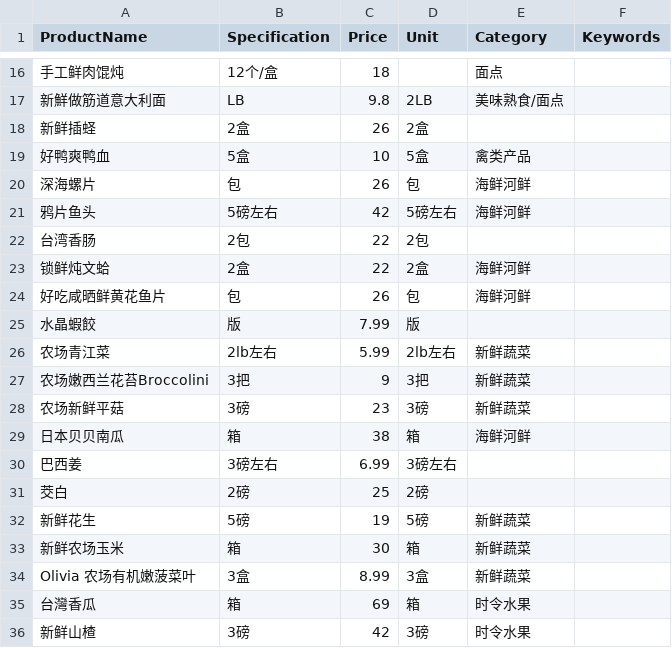
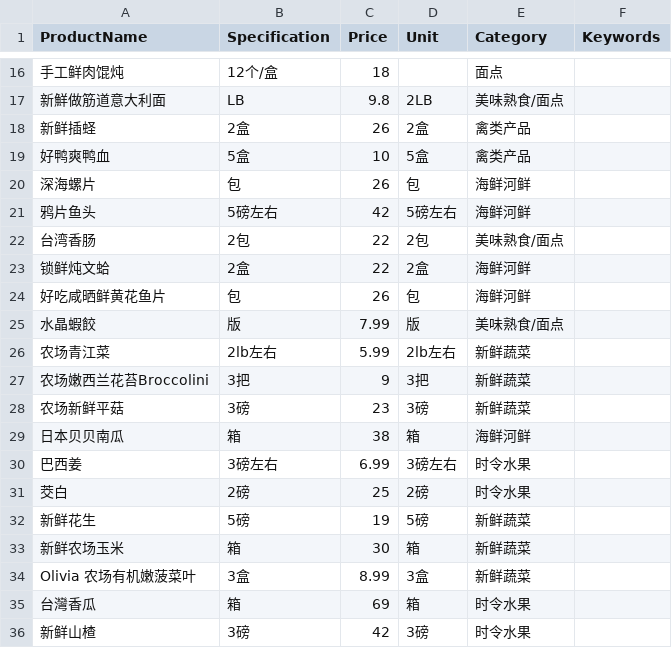
Before and after one commit to HubGoodFood/Chat-AI, a CSV file: products.csv, drawn as a sheet; only a part is shown, gaps mark what is left out; the diff covers the shown part only.

Commit message:
Update product categories for improved classification; fill in missing category fields in products.csv

```diff
--- a/products.csv
+++ b/products.csv
@@ -17,3 +17,3 @@
 新鮮做筋道意大利面,LB,9.8,2LB,美味熟食/面点,
-新鲜插蛏,2盒,26,2盒,,
+新鲜插蛏,2盒,26,2盒,禽类产品,
 好鸭爽鸭血,5盒,10,5盒,禽类产品,
@@ -21,6 +21,6 @@
 鸦片鱼头,5磅左右,42,5磅左右,海鲜河鲜,
-台湾香肠,2包,22,2包,,
+台湾香肠,2包,22,2包,美味熟食/面点,
 锁鲜炖文蛤,2盒,22,2盒,海鲜河鲜,
 好吃咸晒鲜黄花鱼片,包,26,包,海鲜河鲜,
-水晶蝦餃,版,7.99,版,,
+水晶蝦餃,版,7.99,版,美味熟食/面点,
 农场青江菜,2lb左右,5.99,2lb左右,新鲜蔬菜,
@@ -29,4 +29,4 @@
 日本贝贝南瓜,箱,38,箱,海鲜河鲜,
-巴西姜,3磅左右,6.99,3磅左右,,
-茭白,2磅,25,2磅,,
+巴西姜,3磅左右,6.99,3磅左右,时令水果,
+茭白,2磅,25,2磅,时令水果,
 新鲜花生,5磅,19,5磅,新鲜蔬菜,
```
Also changed, not shown: 11 edited cells elsewhere in this file.
